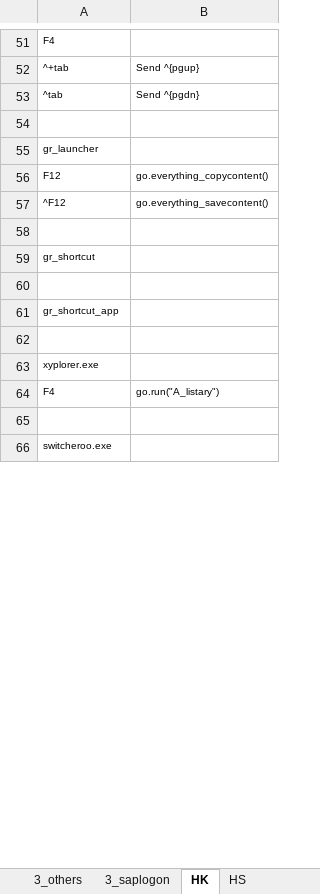
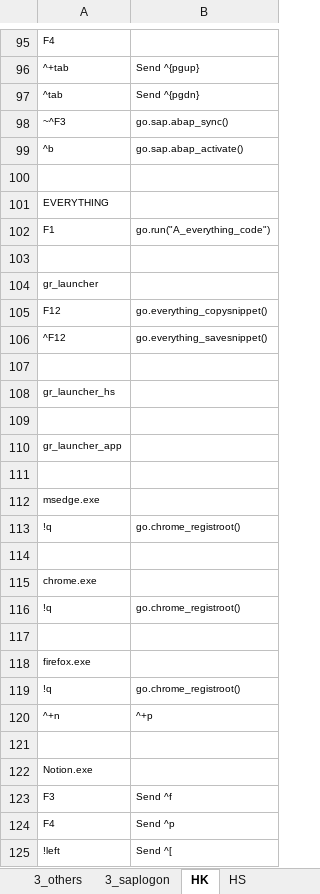
Before and after one commit to norman003/ahk, an Excel workbook: App_auto/Automate.xlsm, sheet HK, drawn as a sheet; only a part is shown, gaps mark what is left out; the shorter side is filled out with more unchanged rows; values as stored, in another font and other column widths than the file's, no borders; conditional formats and table styles not drawn; addresses are those after the commit; the diff covers the shown part only; the diff names each change by its address in the sheet, - before the commit and + after, or states it on an @@ line.

```diff
--- a/App_auto/Automate.xlsm (sheet HK)
+++ b/App_auto/Automate.xlsm (sheet HK)
+row 98: ~^F3 | go.sap.abap_sync()
+row 99: ^b | go.sap.abap_activate()
+row 100: (empty)
+row 101: EVERYTHING
+row 102: F1 | go.run("A_everything_code")
-B105: go.everything_copycontent()
+B105: go.everything_copysnippet()
-B106: go.everything_savecontent()
+B106: go.everything_savesnippet()
-A108: gr_shortcut
+A108: gr_launcher_hs
-A110: gr_shortcut_app
+A110: gr_launcher_app
-A112: xyplorer.exe
+A112: msedge.exe
+row 113: !q | go.chrome_registroot()
+row 114: (empty)
+row 115: chrome.exe
+row 116: !q | go.chrome_registroot()
+row 117: (empty)
+row 118: firefox.exe
+row 119: !q | go.chrome_registroot()
+row 120: ^+n | ^+p
+row 121: (empty)
+row 122: Notion.exe
+row 123: F3 | Send ^f
-B124: go.run("A_listary")
+B124: Send ^p
+row 125: !left | Send ^[
```
Also changed, not shown: 98 added rows, 44 removed rows, 4 moved rows and 13 edited cells elsewhere in this sheet, sheet 4_win_adm, sheet 3_launch_hs_app, sheet HS, sheet 3_win, sheet 3_saplogon, sheet 3_others, 3 more sheets, other sheet tabs, formulas that keep their value, 14 other files.
